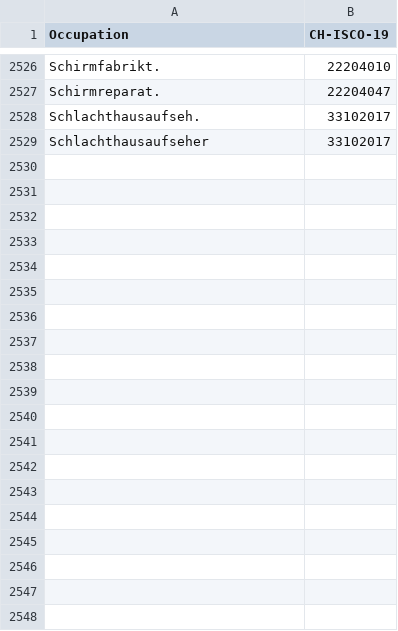
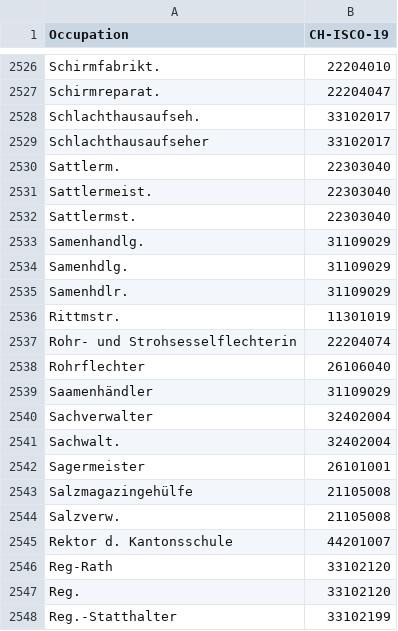
Before and after one commit to brawer/bern-addresses, a CSV file: src/occupations.csv, drawn as a sheet; only a part is shown, gaps mark what is left out; the diff covers the shown part only; the diff names each change by its address in the sheet, - before the commit and + after, or states it on an @@ line.

Commit message:
Update occupations.csv

```diff
--- a/src/occupations.csv
+++ b/src/occupations.csv
+row 2530: Sattlerm. | 22303040
+row 2531: Sattlermeist. | 22303040
+row 2532: Sattlermst. | 22303040
+row 2533: Samenhandlg. | 31109029
+row 2534: Samenhdlg. | 31109029
+row 2535: Samenhdlr. | 31109029
+row 2536: Rittmstr. | 11301019
+row 2537: Rohr- und Strohsesselflechterin | 22204074
+row 2538: Rohrflechter | 26106040
+row 2539: Saamenhändler | 31109029
+row 2540: Sachverwalter | 32402004
+row 2541: Sachwalt. | 32402004
+row 2542: Sagermeister | 26101001
+row 2543: Salzmagazingehülfe | 21105008
+row 2544: Salzverw. | 21105008
+row 2545: Rektor d. Kantonsschule | 44201007
+row 2546: Reg-Rath | 33102120
+row 2547: Reg. | 33102120
+row 2548: Reg.-Statthalter | 33102199
```
Also changed, not shown: 13 added rows elsewhere in this file.
